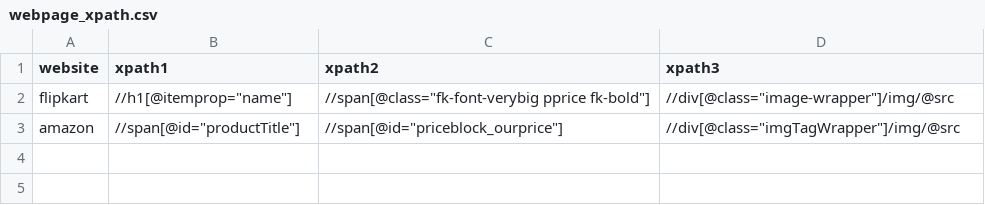
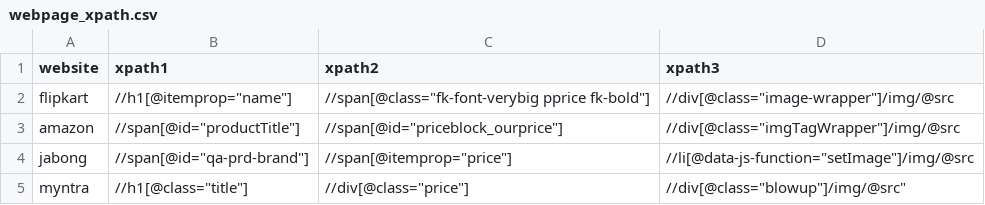
Before and after one commit to tiwariayush/python-web-extractor, a CSV file: webpage_xpath.csv, drawn as a sheet; the diff names each change by its address in the sheet, - before the commit and + after, or states it on an @@ line.

```diff
--- a/webpage_xpath.csv
+++ b/webpage_xpath.csv
+row 4: jabong | //span[@id="qa-prd-brand"] | //span[@itemprop="price"] | //li[@data-js-function="setImage"]/img/@src
+row 5: myntra | //h1[@class="title"] | //div[@class="price"] | //div[@class="blowup"]/img/@src"
```
Also changed, not shown: 1 other file.
